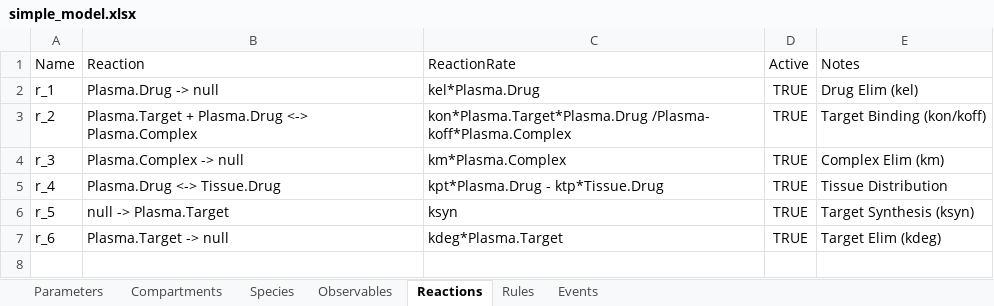
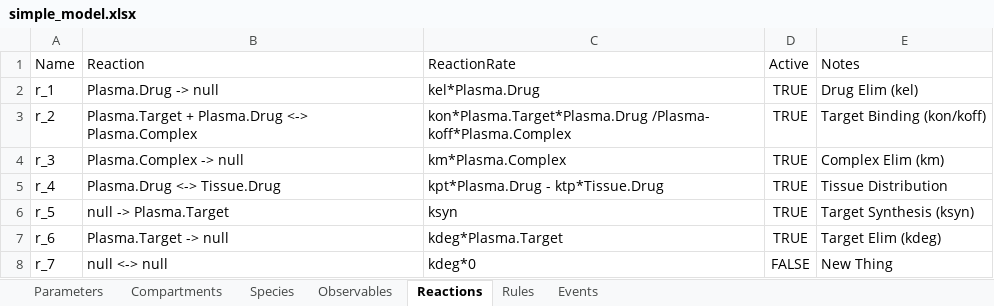
Before and after one commit to A2-ai/ghqctoolkit, an Excel workbook: example_models/simple_model.xlsx, sheet Reactions, drawn as a sheet; values as stored, in another font and other column widths than the file's, no borders; the diff names each change by its address in the sheet, - before the commit and + after, or states it on an @@ line.

Commit message:
update multi-page

```diff
--- a/example_models/simple_model.xlsx (sheet Reactions)
+++ b/example_models/simple_model.xlsx (sheet Reactions)
+row 8: r_7 | null <-> null | kdeg*0 | FALSE | New Thing
```
Also changed, not shown: sheet Species, sheet Parameters.
